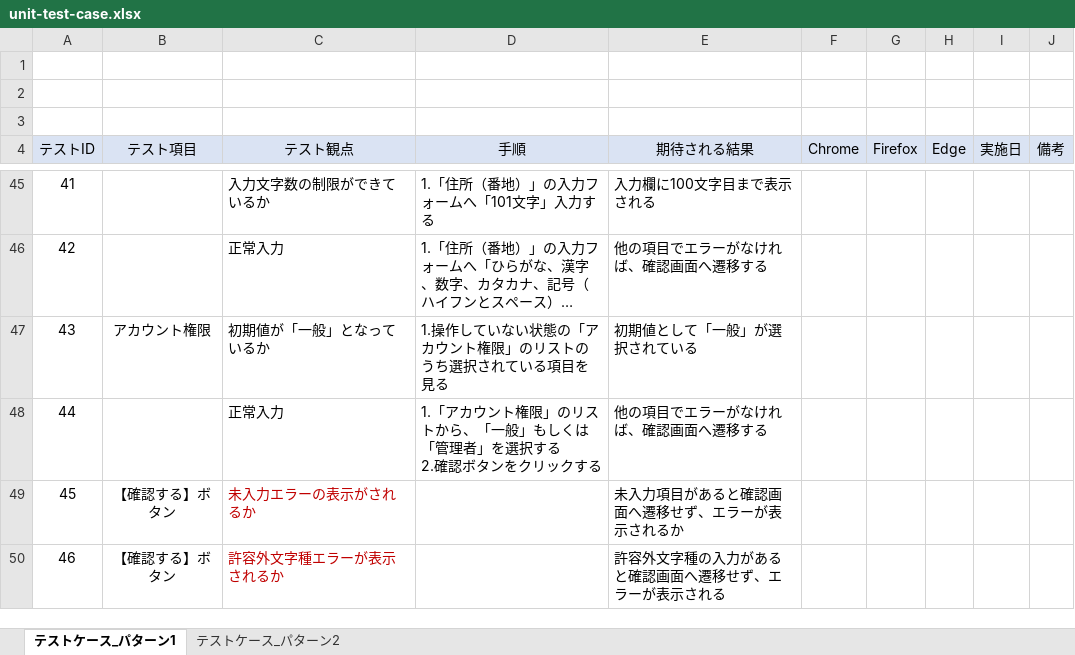
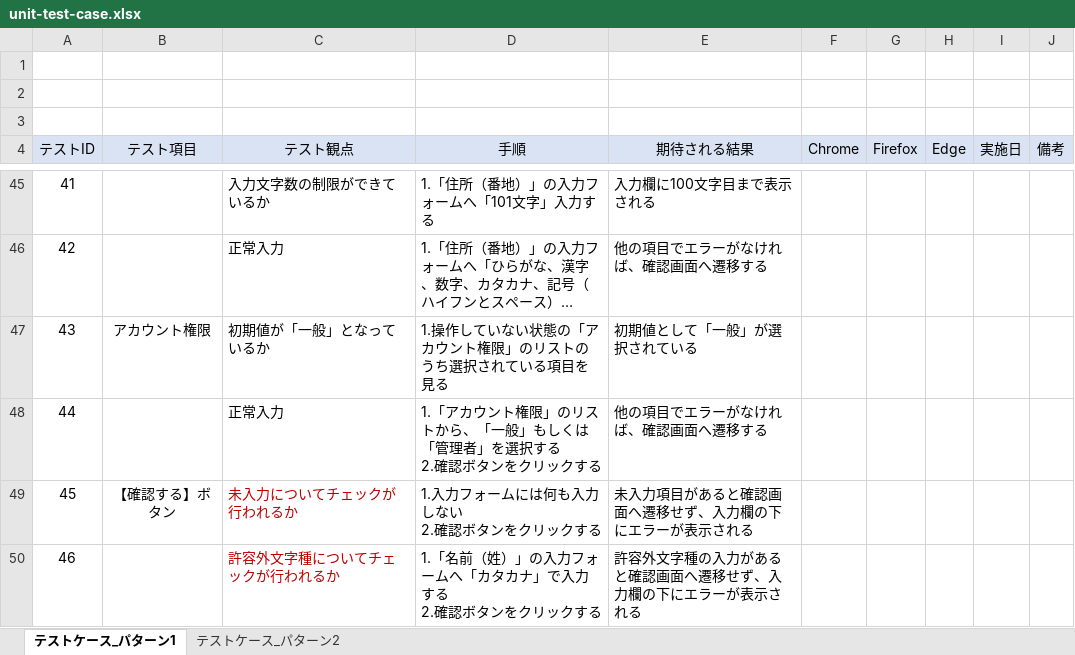
Before and after one commit to keita-komoto/programming, an Excel workbook: test_case/unit-test-case.xlsx, sheet テストケース_パターン1, drawn as a sheet; only a part is shown, gaps mark what is left out; long unchanged cells end in …; values as stored, in another font and other column widths than the file's, no borders; ↵ is a line break in a cell; the diff covers the shown part only; the diff names each change by its address in the sheet, - before the commit and + after, or states it on an @@ line.

Commit message:
20230329

```diff
--- a/test_case/unit-test-case.xlsx (sheet テストケース_パターン1)
+++ b/test_case/unit-test-case.xlsx (sheet テストケース_パターン1)
-C49 (テスト観点): 未入力エラーの表示がされるか
+C49 (テスト観点): 未入力についてチェックが行われるか
-D49 (手順): (empty)
+D49 (手順): 1.入力フォームには何も入力しない ↵ 2.確認ボタンをクリックする
-E49 (期待される結果): 未入力項目があると確認画面へ遷移せず、エラーが表示されるか
+E49 (期待される結果): 未入力項目があると確認画面へ遷移せず、入力欄の下にエラーが表示される
-B50 (テスト項目): 【確認する】ボタン
+B50 (テスト項目): (empty)
-C50 (テスト観点): 許容外文字種エラーが表示されるか
+C50 (テスト観点): 許容外文字種についてチェックが行われるか
-D50 (手順): (empty)
+D50 (手順): 1.「名前（姓）」の入力フォームへ「カタカナ」で入力する ↵ 2.確認ボタンをクリックする
-E50 (期待される結果): 許容外文字種の入力があると確認画面へ遷移せず、エラーが表示される
+E50 (期待される結果): 許容外文字種の入力があると確認画面へ遷移せず、入力欄の下にエラーが表示される
```
Also changed, not shown: 4 edited cells elsewhere in this sheet.
